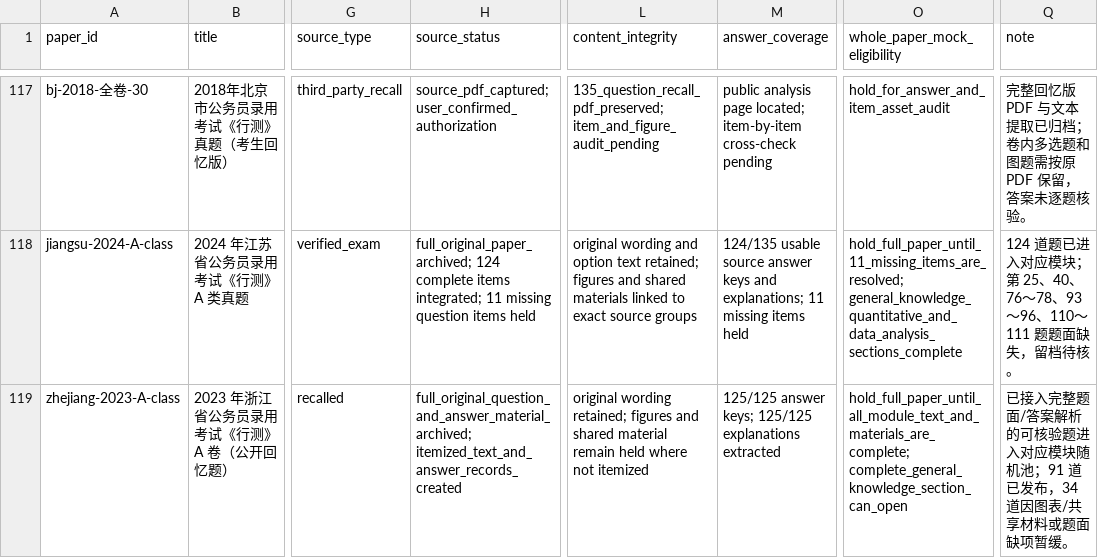
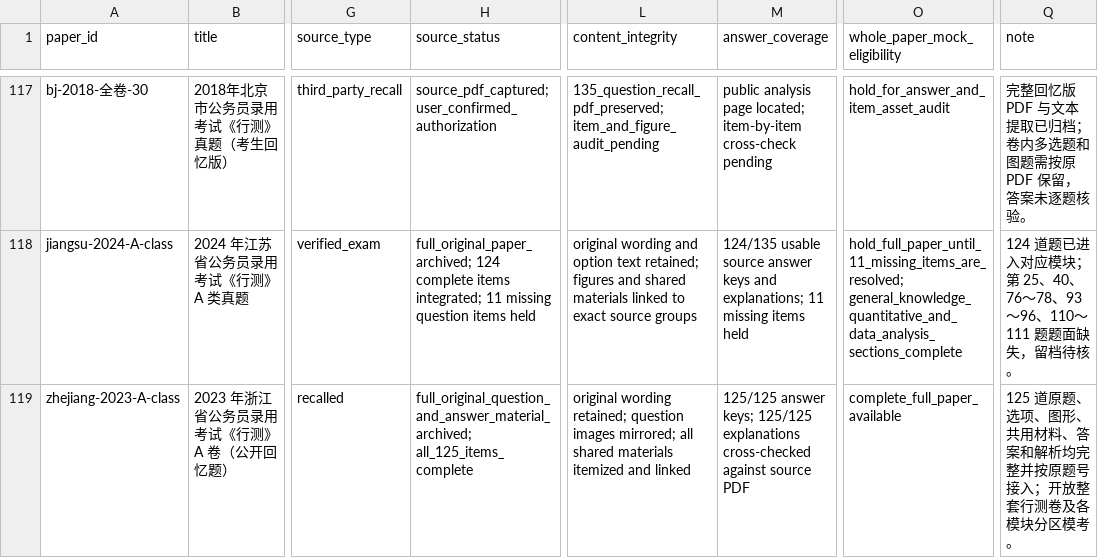
Before and after one commit to shy-sgsg/jingkao, a CSV file: docs/question-collection/paper-index.csv, drawn as a sheet; only a part is shown, gaps mark what is left out; the diff names each change by its address in the sheet, - before the commit and + after, or states it on an @@ line.

```diff
--- a/docs/question-collection/paper-index.csv
+++ b/docs/question-collection/paper-index.csv
-H119 (source_status): full_original_question_and_answer_material_archived; itemized_text_and_answer_records_created
+H119 (source_status): full_original_question_and_answer_material_archived; all_125_items_complete
-L119 (content_integrity): …wording retained; figures and shared material remain held where not itemized
+L119 (content_integrity): …wording retained; question images mirrored; all shared materials itemized and linked
-M119 (answer_coverage): …125/125 explanations extracted
+M119 (answer_coverage): …125/125 explanations cross-checked against source PDF
-O119 (whole_paper_mock_eligibility): hold_full_paper_until_all_module_text_and_materials_are_complete; complete_general_knowledge_section_can_open
+O119 (whole_paper_mock_eligibility): complete_full_paper_available
-Q119 (note): 已接入完整题面/答案解析的可核验题进入对应模块随机池；91 道已发布，34 道因图表/共享材料或题面缺项暂缓。
+Q119 (note): 125 道原题、选项、图形、共用材料、答案和解析均完整并按原题号接入；开放整套行测卷及各模块分区模考。
```
Also changed, not shown: docs/question-collection/question-index.csv, 45 other files.
